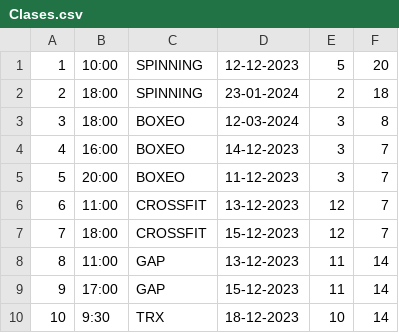
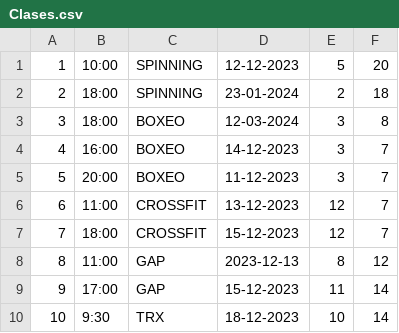
Before and after one commit to nachomanero/DeustoSportG21, a CSV file: DeustoDeporteG21/resources/data/Clases.csv, drawn as a sheet; only a part is shown.

```diff
--- a/DeustoDeporteG21/resources/data/Clases.csv
+++ b/DeustoDeporteG21/resources/data/Clases.csv
@@ -7,3 +7,3 @@
 7,18:00,CROSSFIT,15-12-2023,12,7
-8,11:00,GAP,13-12-2023,11,14
+8,11:00,GAP,2023-12-13,8,12
 9,17:00,GAP,15-12-2023,11,14
```
Also changed, not shown: 2 other files.
